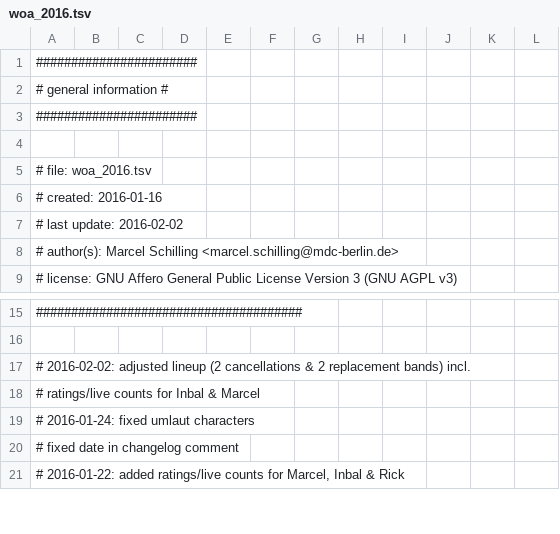
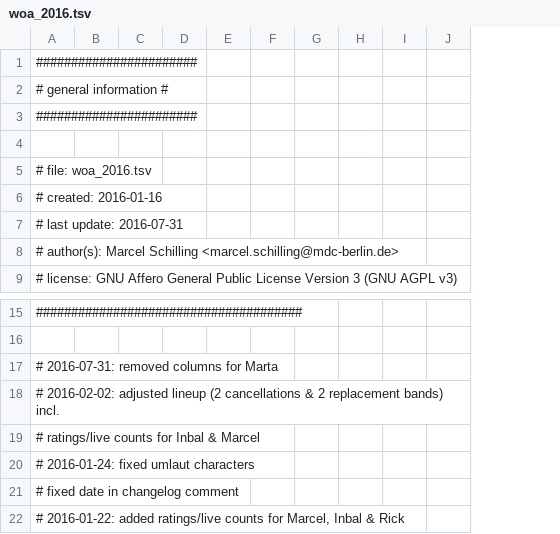
Before and after one commit to mschilli87/festival_scheduler, a TSV file: woa_2016.tsv, drawn as a sheet; only a part is shown, gaps mark what is left out; removed rows and columns are numbered as before the commit, all else as after; the diff names each change by its address in the sheet, - before the commit and + after, or states it on an @@ line.

Commit message:
removed columns for Marta

```diff
--- a/woa_2016.tsv
+++ b/woa_2016.tsv
-column E, empty
-column I, empty
-A7: # last update: 2016-02-02
+A7: # last update: 2016-07-31
+row 17: # 2016-07-31: removed columns for Marta
```
